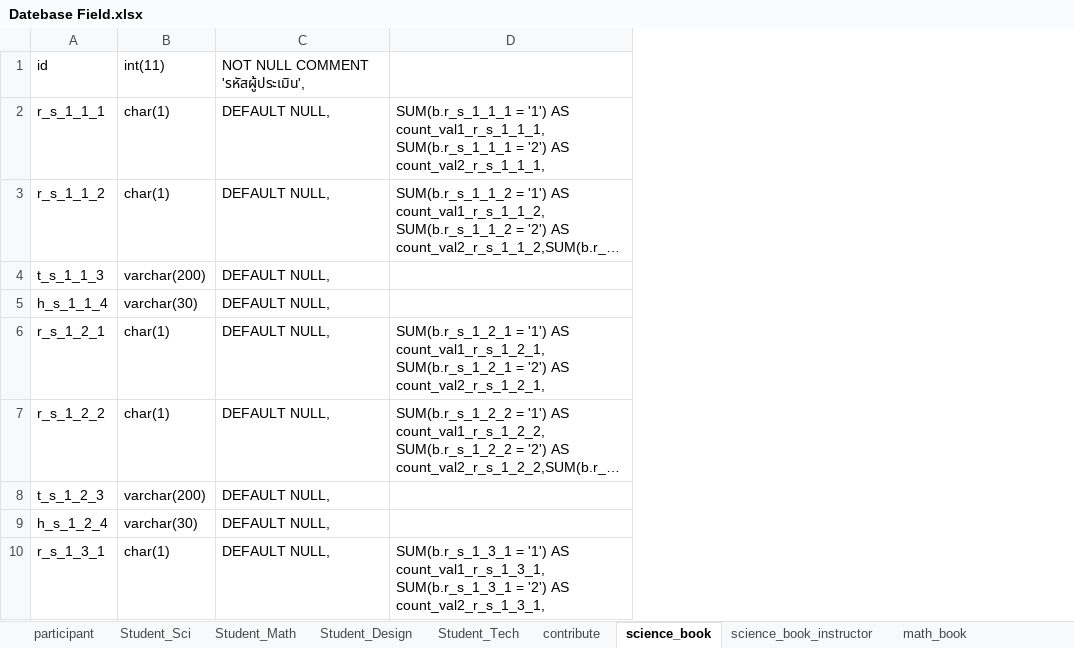
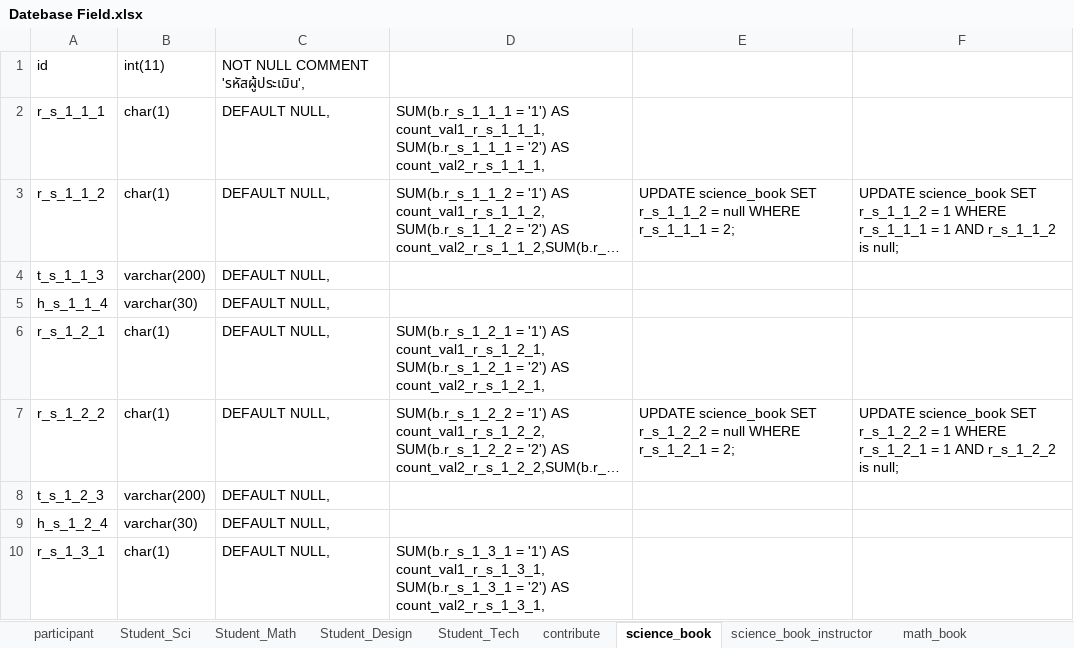
Before and after one commit to wittakarn/ipst, an Excel workbook: Datebase Field.xlsx, sheet science_book, drawn as a sheet; only a part is shown; long unchanged cells end in …; values as stored, in another font and other column widths than the file's, no borders; the diff names each change by its address in the sheet, - before the commit and + after, or states it on an @@ line.

```diff
--- a/Datebase Field.xlsx (sheet science_book)
+++ b/Datebase Field.xlsx (sheet science_book)
+column E, rows 3-7: UPDATE science_book SET r_s_1_1_2 = null WHERE r_s_1_1_1 = 2; |  |  |  | UPDATE science_book SET r_s_1_2_2 = null WHERE r_s_1_2_1 = 2;
+column F, rows 3-7: UPDATE science_book SET r_s_1_1_2 = 1 WHERE r_s_1_1_1 = 1 AND r_s_1_1_2 is null; |  |  |  | UPDATE science_book SET r_s_1_2_2 = 1 WHERE r_s_1_2_1 = 1 AND r_s_1_2_2 is null;
```
Also changed, not shown: sheet design_book_instructor, sheet design_book, sheet technology_book_instructor, sheet technology_book, sheet math_book_instructor, sheet math_book, 1 more sheet, 2 other files.
